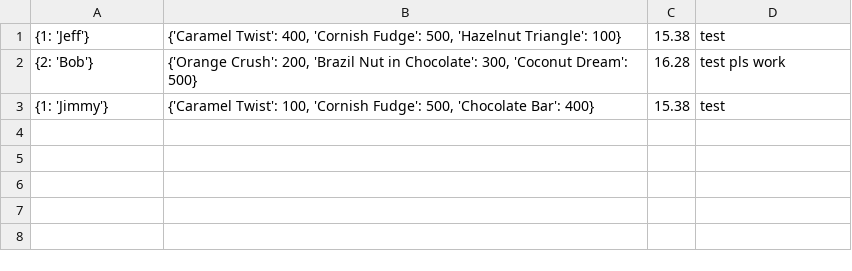
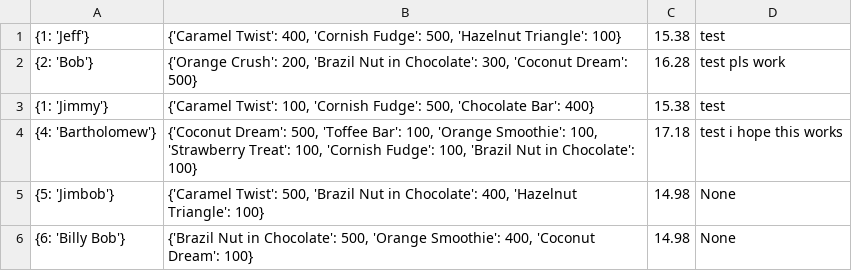
Before and after one commit to Melon-Mao/Python-repository, a CSV file: GCSE Computer Science/Text Files/coursework/customer_details.csv, drawn as a sheet.

```diff
--- a/GCSE Computer Science/Text Files/coursework/customer_details.csv
+++ b/GCSE Computer Science/Text Files/coursework/customer_details.csv
@@ -3 +3,4 @@
 {1: 'Jimmy'}; {'Caramel Twist': 100, 'Cornish Fudge': 500, 'Chocolate Bar': 400}; 15.38; test
+{4: 'Bartholomew'}; {'Coconut Dream': 500, 'Toffee Bar': 100, 'Orange Smoothie': 100, 'Strawberry Treat': 100, 'Cornish Fudge': 100, 'Brazil Nut in Chocolate': 100}; 17.18; test i hope this works
+{5: 'Jimbob'}; {'Caramel Twist': 500, 'Brazil Nut in Chocolate': 400, 'Hazelnut Triangle': 100}; 14.98; None
+{6: 'Billy Bob'}; {'Brazil Nut in Chocolate': 500, 'Orange Smoothie': 400, 'Coconut Dream': 100}; 14.98; None
```
Also changed, not shown: 1 other file.
